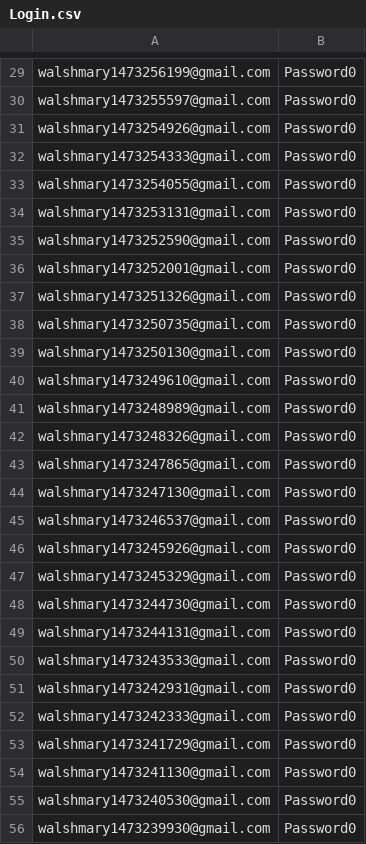
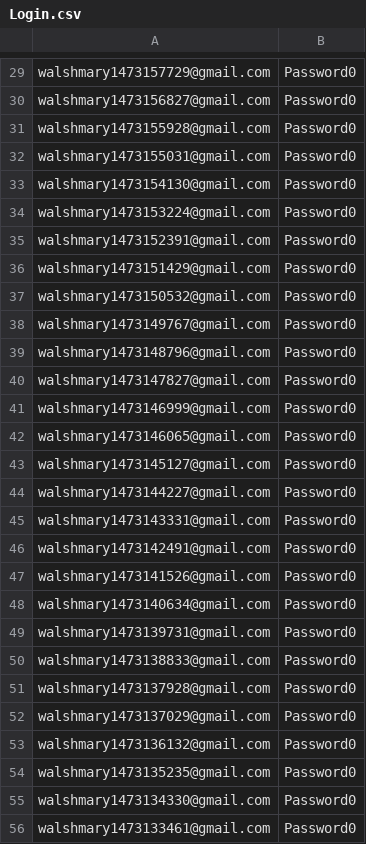
Before and after one commit to mathsgrinds/IETVNOW, a CSV file: resources/Login.csv, drawn as a sheet; only a part is shown, gaps mark what is left out; the diff covers the shown part only; the diff names each change by its address in the sheet, - before the commit and + after, or states it on an @@ line.

```diff
--- a/resources/Login.csv
+++ b/resources/Login.csv
-A29: walshmary1473256199@gmail.com
+A29: walshmary1473157729@gmail.com
-A30: walshmary1473255597@gmail.com
+A30: walshmary1473156827@gmail.com
-A31: walshmary1473254926@gmail.com
+A31: walshmary1473155928@gmail.com
-A32: walshmary1473254333@gmail.com
+A32: walshmary1473155031@gmail.com
-A33: walshmary1473254055@gmail.com
+A33: walshmary1473154130@gmail.com
-A34: walshmary1473253131@gmail.com
+A34: walshmary1473153224@gmail.com
-A35: walshmary1473252590@gmail.com
+A35: walshmary1473152391@gmail.com
-A36: walshmary1473252001@gmail.com
+A36: walshmary1473151429@gmail.com
-A37: walshmary1473251326@gmail.com
+A37: walshmary1473150532@gmail.com
-A38: walshmary1473250735@gmail.com
+A38: walshmary1473149767@gmail.com
-A39: walshmary1473250130@gmail.com
+A39: walshmary1473148796@gmail.com
-A40: walshmary1473249610@gmail.com
+A40: walshmary1473147827@gmail.com
-A41: walshmary1473248989@gmail.com
+A41: walshmary1473146999@gmail.com
-A42: walshmary1473248326@gmail.com
+A42: walshmary1473146065@gmail.com
-A43: walshmary1473247865@gmail.com
+A43: walshmary1473145127@gmail.com
-A44: walshmary1473247130@gmail.com
+A44: walshmary1473144227@gmail.com
-A45: walshmary1473246537@gmail.com
+A45: walshmary1473143331@gmail.com
-A46: walshmary1473245926@gmail.com
+A46: walshmary1473142491@gmail.com
-A47: walshmary1473245329@gmail.com
+A47: walshmary1473141526@gmail.com
-A48: walshmary1473244730@gmail.com
+A48: walshmary1473140634@gmail.com
-A49: walshmary1473244131@gmail.com
+A49: walshmary1473139731@gmail.com
-A50: walshmary1473243533@gmail.com
+A50: walshmary1473138833@gmail.com
-A51: walshmary1473242931@gmail.com
+A51: walshmary1473137928@gmail.com
-A52: walshmary1473242333@gmail.com
+A52: walshmary1473137029@gmail.com
-A53: walshmary1473241729@gmail.com
+A53: walshmary1473136132@gmail.com
-A54: walshmary1473241130@gmail.com
+A54: walshmary1473135235@gmail.com
-A55: walshmary1473240530@gmail.com
+A55: walshmary1473134330@gmail.com
-A56: walshmary1473239930@gmail.com
+A56: walshmary1473133461@gmail.com
```
Also changed, not shown: 117 edited cells elsewhere in this file, 1 other file.
